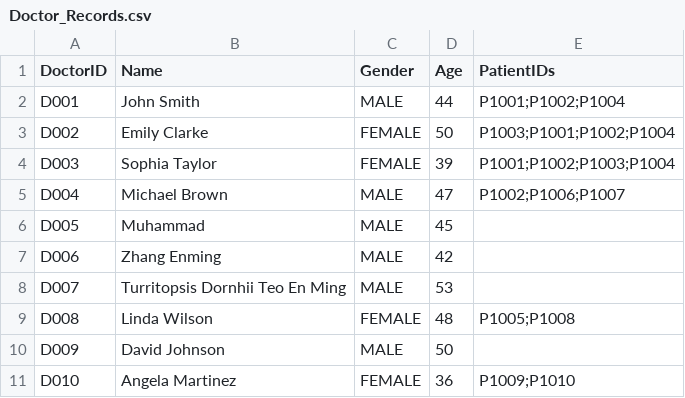
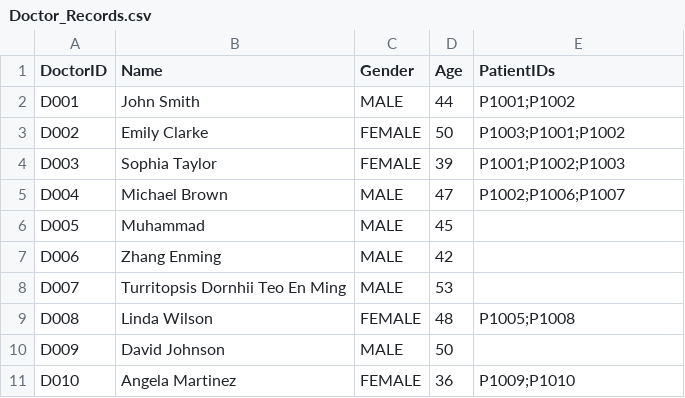
Before and after one commit to niclee1803/Hospital-Management-System-HMS, a CSV file: Database/Doctor_Records.csv, drawn as a sheet.

Commit message:
records update

```diff
--- a/Database/Doctor_Records.csv
+++ b/Database/Doctor_Records.csv
@@ -1,5 +1,5 @@
 DoctorID,Name,Gender,Age,PatientIDs
-D001,John Smith,MALE,44,P1001;P1002;P1004
-D002,Emily Clarke,FEMALE,50,P1003;P1001;P1002;P1004
-D003,Sophia Taylor,FEMALE,39,P1001;P1002;P1003;P1004
+D001,John Smith,MALE,44,P1001;P1002
+D002,Emily Clarke,FEMALE,50,P1003;P1001;P1002
+D003,Sophia Taylor,FEMALE,39,P1001;P1002;P1003
 D004,Michael Brown,MALE,47,P1002;P1006;P1007
```
